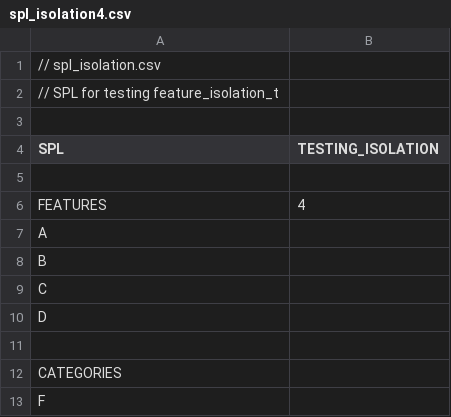
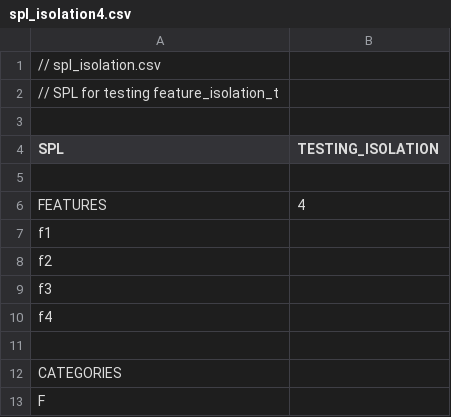
Before and after one commit to YAH-Coder/feature_isolation, a CSV file: spl_specs/spl_isolation4.csv, drawn as a sheet; only a part is shown.

Commit message:
Isolation
Aufgeräumt und aktuellen Stand auf meiner Seite konsolidiert.

```diff
--- a/spl_specs/spl_isolation4.csv
+++ b/spl_specs/spl_isolation4.csv
@@ -6,6 +6,6 @@ SPL	TESTING_ISOLATION
 FEATURES	4
-A	
-B	
-C	
-D	
+f1	
+f2	
+f3	
+f4	
 	
```
Also changed, not shown: 4 other files.
